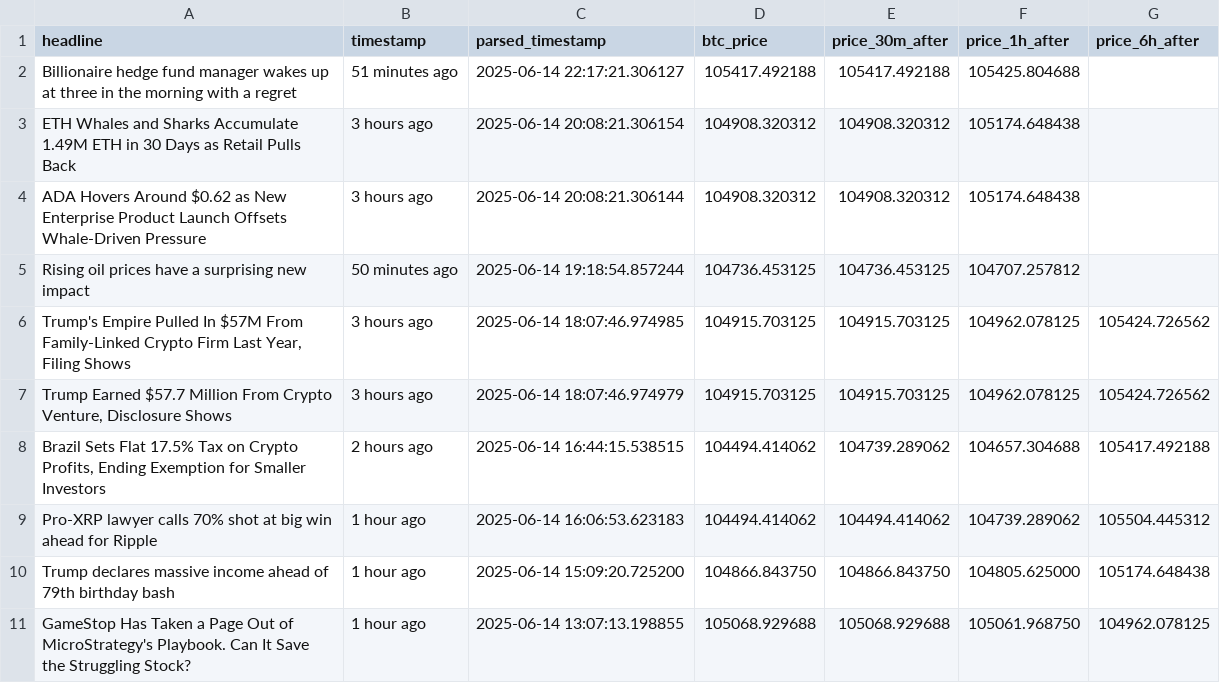
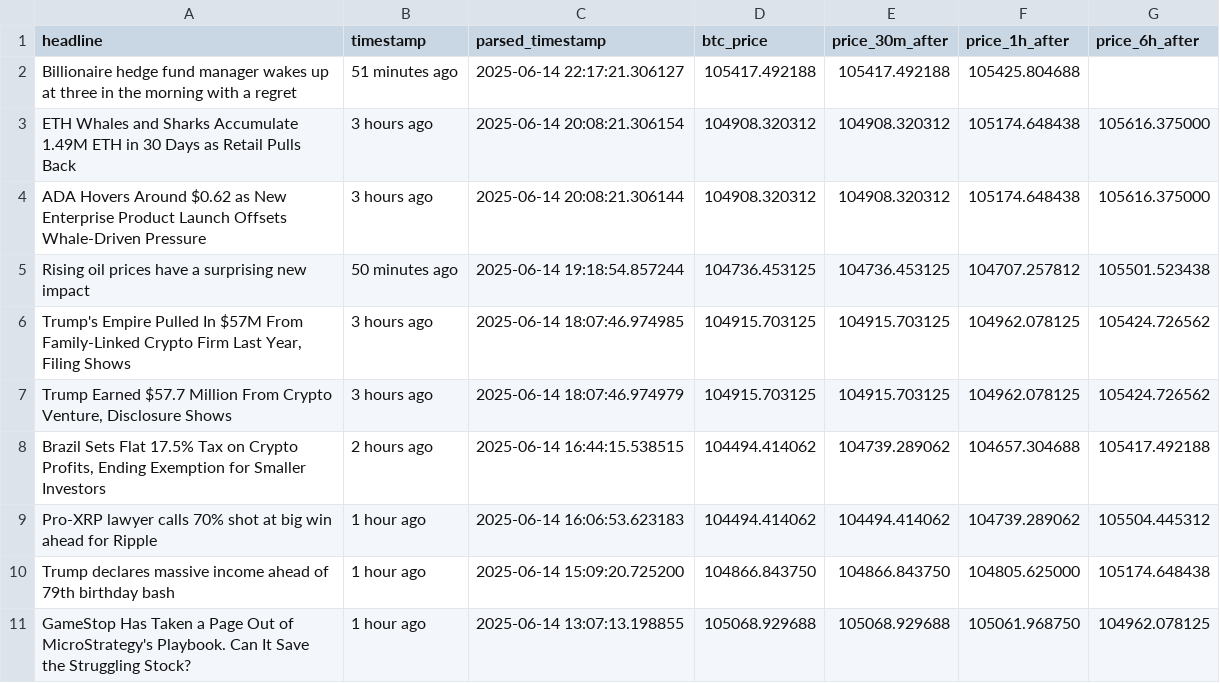
Before and after one commit to lucasmalinski/financial-sentiment-pipeline, a CSV file: financial_data_v1.0_debug.csv, drawn as a sheet; only a part is shown.

```diff
--- a/financial_data_v1.0_debug.csv
+++ b/financial_data_v1.0_debug.csv
@@ -2,5 +2,5 @@ headline,timestamp,parsed_timestamp,btc_price,price_30m_after,price_1h_after,pri
 Billionaire hedge fund manager wakes up at three in the morning with a regret,51 minutes ago,2025-06-14 22:17:21.306127,105417.492188,105417.492188,105425.804688,
-ETH Whales and Sharks Accumulate 1.49M ETH in 30 Days as Retail Pulls Back,3 hours ago,2025-06-14 20:08:21.306154,104908.320312,104908.320312,105174.648438,
-ADA Hovers Around $0.62 as New Enterprise Product Launch Offsets Whale-Driven Pressure,3 hours ago,2025-06-14 20:08:21.306144,104908.320312,104908.320312,105174.648438,
-Rising oil prices have a surprising new impact,50 minutes ago,2025-06-14 19:18:54.857244,104736.453125,104736.453125,104707.257812,
+ETH Whales and Sharks Accumulate 1.49M ETH in 30 Days as Retail Pulls Back,3 hours ago,2025-06-14 20:08:21.306154,104908.320312,104908.320312,105174.648438,105616.375000
+ADA Hovers Around $0.62 as New Enterprise Product Launch Offsets Whale-Driven Pressure,3 hours ago,2025-06-14 20:08:21.306144,104908.320312,104908.320312,105174.648438,105616.375000
+Rising oil prices have a surprising new impact,50 minutes ago,2025-06-14 19:18:54.857244,104736.453125,104736.453125,104707.257812,105501.523438
 "Trump's Empire Pulled In $57M From Family-Linked Crypto Firm Last Year, Filing Shows",3 hours ago,2025-06-14 18:07:46.974985,104915.703125,104915.703125,104962.078125,105424.726562
```
Also changed, not shown: 1 other file.
